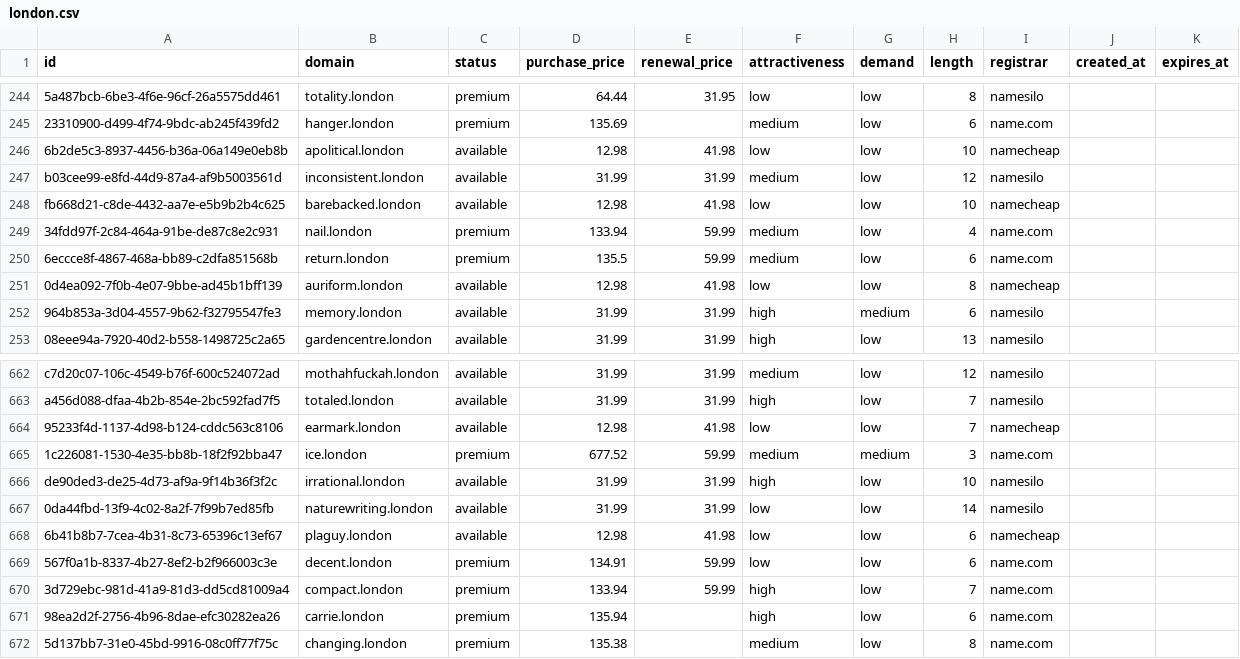
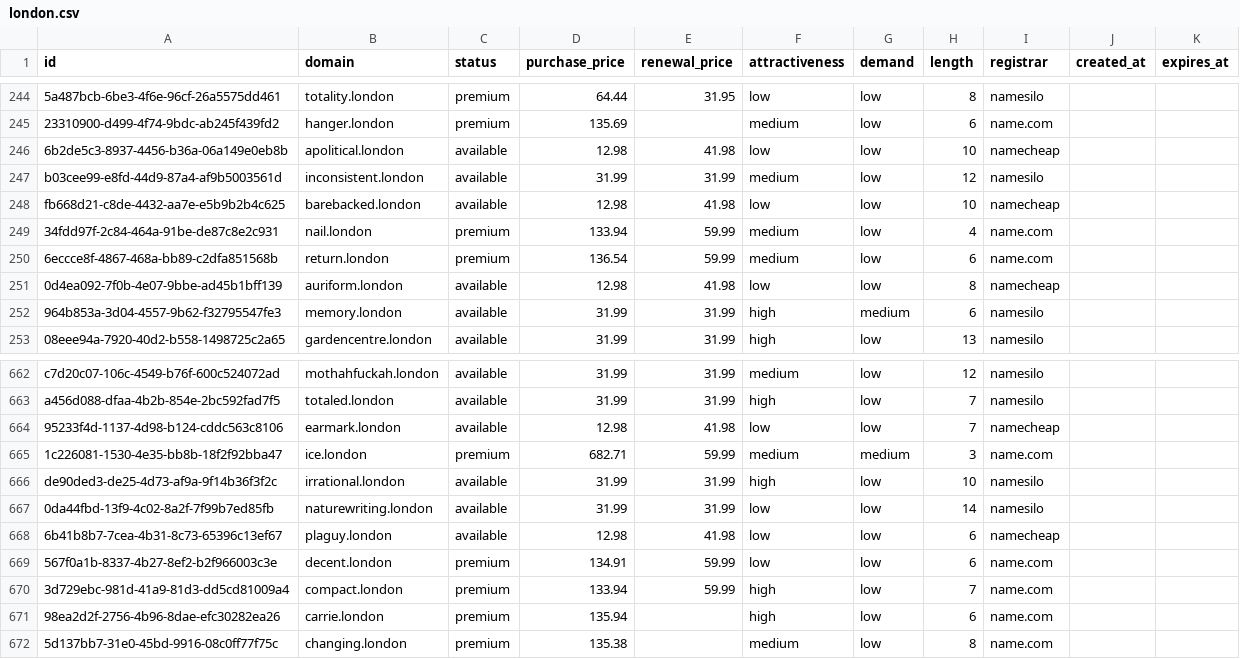
Before and after one commit to UniqueDomains/london-oneword-domains, a CSV file: london.csv, drawn as a sheet; only a part is shown, gaps mark what is left out.

Commit message:
Domains update

```diff
--- a/london.csv
+++ b/london.csv
@@ -249,3 +249,3 @@ fb668d21-c8de-4432-aa7e-e5b9b2b4c625,barebacked.london,available,12.98,41.98,low
 34fdd97f-2c84-464a-91be-de87c8e2c931,nail.london,premium,133.94,59.99,medium,low,4,name.com,,
-6eccce8f-4867-468a-bb89-c2dfa851568b,return.london,premium,135.5,59.99,medium,low,6,name.com,,
+6eccce8f-4867-468a-bb89-c2dfa851568b,return.london,premium,136.54,59.99,medium,low,6,name.com,,
 0d4ea092-7f0b-4e07-9bbe-ad45b1bff139,auriform.london,available,12.98,41.98,low,low,8,namecheap,,
@@ -664,3 +664,3 @@ a456d088-dfaa-4b2b-854e-2bc592fad7f5,totaled.london,available,31.99,31.99,high,l
 95233f4d-1137-4d98-b124-cddc563c8106,earmark.london,available,12.98,41.98,low,low,7,namecheap,,
-1c226081-1530-4e35-bb8b-18f2f92bba47,ice.london,premium,677.52,59.99,medium,medium,3,name.com,,
+1c226081-1530-4e35-bb8b-18f2f92bba47,ice.london,premium,682.71,59.99,medium,medium,3,name.com,,
 de90ded3-de25-4d73-af9a-9f14b36f3f2c,irrational.london,available,31.99,31.99,high,low,10,namesilo,,
```
Also changed, not shown: 4 other files.
